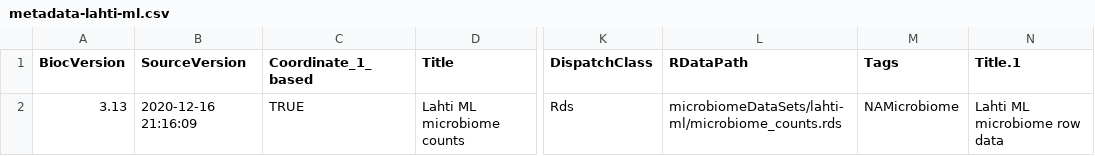
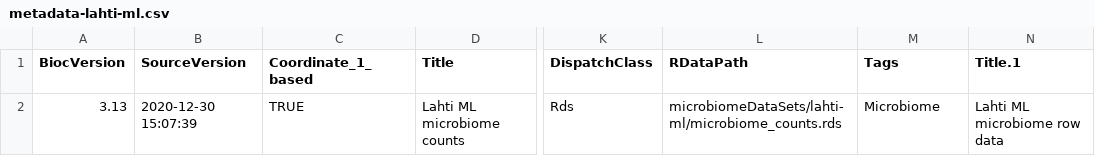
Before and after one commit to microbiome/microbiomeDataSets, a CSV file: inst/extdata/metadata-lahti-ml.csv, drawn as a sheet; only a part is shown, gaps mark what is left out; the diff names each change by its address in the sheet, - before the commit and + after, or states it on an @@ line.

Commit message:
updated README.md and fixed tag information in metadata files

```diff
--- a/inst/extdata/metadata-lahti-ml.csv
+++ b/inst/extdata/metadata-lahti-ml.csv
-B2 (SourceVersion): 2020-12-16 21:16:09
+B2 (SourceVersion): 2020-12-30 15:07:39
-M2 (Tags): NAMicrobiome
+M2 (Tags): Microbiome
```
Also changed, not shown: inst/extdata/metadata-lahti-wa.csv, inst/extdata/metadata-okeefe-ds.csv, 4 other files.
